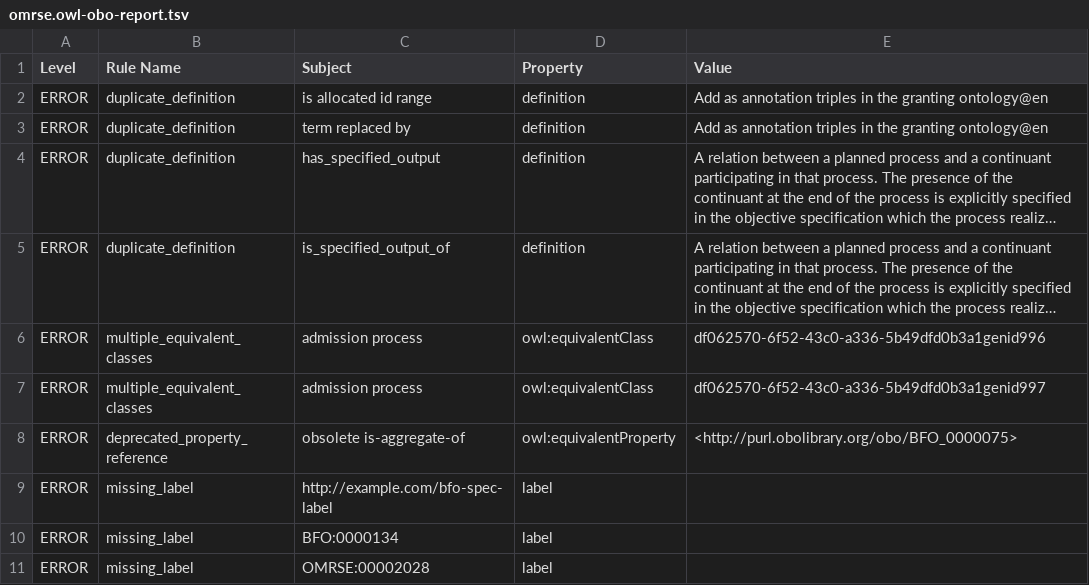
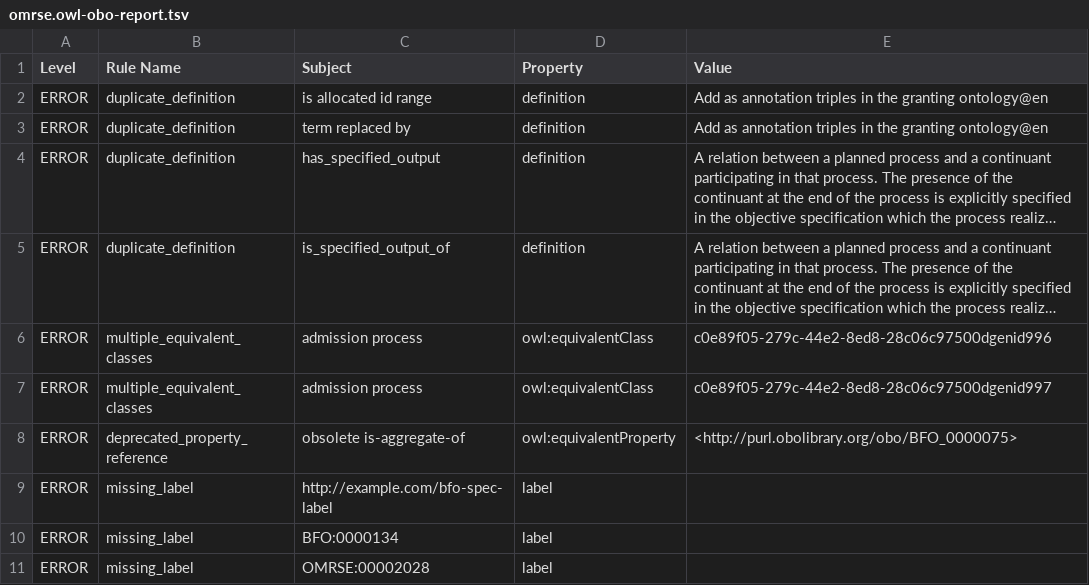
Before and after one commit to matentzn/omrse-odk, a TSV file: src/ontology/reports/omrse.owl-obo-report.tsv, drawn as a sheet; only a part is shown; long unchanged cells end in …; the diff names each change by its address in the sheet, - before the commit and + after, or states it on an @@ line.

```diff
--- a/src/ontology/reports/omrse.owl-obo-report.tsv
+++ b/src/ontology/reports/omrse.owl-obo-report.tsv
-E6 (Value): df062570-6f52-43c0-a336-5b49dfd0b3a1genid996
+E6 (Value): c0e89f05-279c-44e2-8ed8-28c06c97500dgenid996
-E7 (Value): df062570-6f52-43c0-a336-5b49dfd0b3a1genid997
+E7 (Value): c0e89f05-279c-44e2-8ed8-28c06c97500dgenid997
```
Also changed, not shown: reports/omrse.owl-obo-report.tsv, 10 other files.
